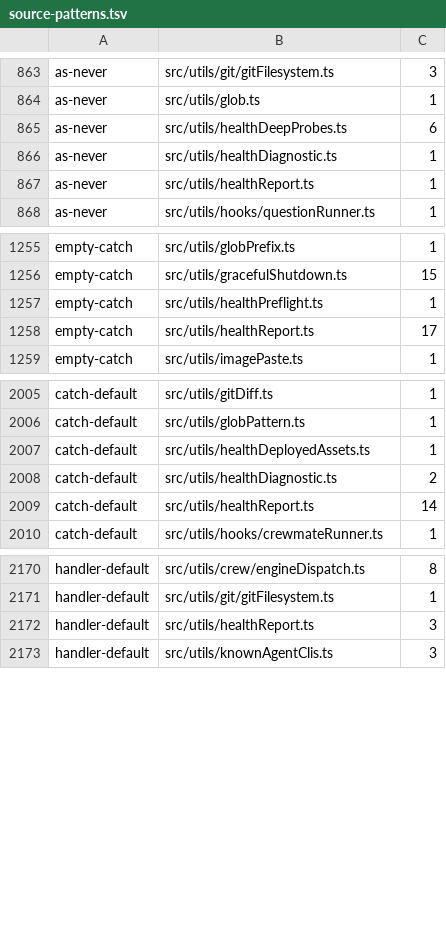
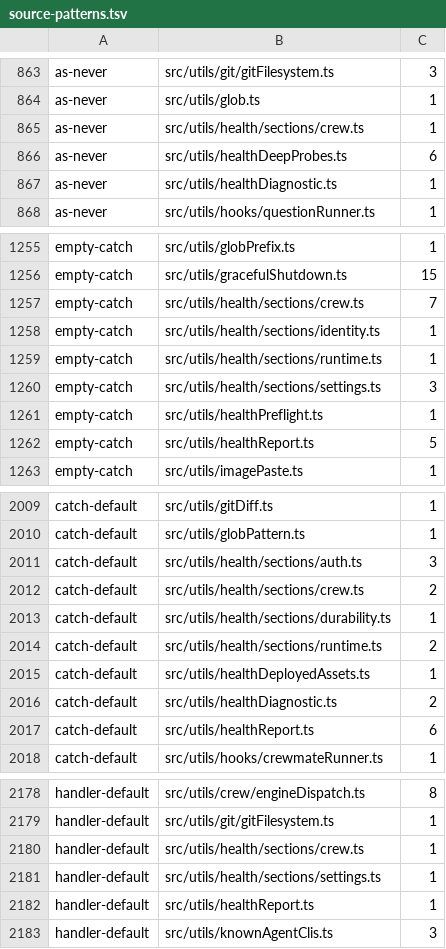
Before and after one commit to Whq02/MercuryCLI, a TSV file: scripts/gate/source-patterns.tsv, drawn as a sheet; only a part is shown, gaps mark what is left out; the diff covers the shown part only.

```diff
--- a/scripts/gate/source-patterns.tsv
+++ b/scripts/gate/source-patterns.tsv
@@ -864,5 +864,5 @@ as-never	src/utils/git/gitFilesystem.ts	3
 as-never	src/utils/glob.ts	1
+as-never	src/utils/health/sections/crew.ts	1
 as-never	src/utils/healthDeepProbes.ts	6
 as-never	src/utils/healthDiagnostic.ts	1
-as-never	src/utils/healthReport.ts	1
 as-never	src/utils/hooks/questionRunner.ts	1
@@ -1256,4 +1256,8 @@ empty-catch	src/utils/globPrefix.ts	1
 empty-catch	src/utils/gracefulShutdown.ts	15
+empty-catch	src/utils/health/sections/crew.ts	7
+empty-catch	src/utils/health/sections/identity.ts	1
+empty-catch	src/utils/health/sections/runtime.ts	1
+empty-catch	src/utils/health/sections/settings.ts	3
 empty-catch	src/utils/healthPreflight.ts	1
-empty-catch	src/utils/healthReport.ts	17
+empty-catch	src/utils/healthReport.ts	5
 empty-catch	src/utils/imagePaste.ts	1
@@ -2006,5 +2010,9 @@ catch-default	src/utils/gitDiff.ts	1
 catch-default	src/utils/globPattern.ts	1
+catch-default	src/utils/health/sections/auth.ts	3
+catch-default	src/utils/health/sections/crew.ts	2
+catch-default	src/utils/health/sections/durability.ts	1
+catch-default	src/utils/health/sections/runtime.ts	2
 catch-default	src/utils/healthDeployedAssets.ts	1
 catch-default	src/utils/healthDiagnostic.ts	2
-catch-default	src/utils/healthReport.ts	14
+catch-default	src/utils/healthReport.ts	6
 catch-default	src/utils/hooks/crewmateRunner.ts	1
@@ -2171,3 +2179,5 @@ handler-default	src/utils/crew/engineDispatch.ts	8
 handler-default	src/utils/git/gitFilesystem.ts	1
-handler-default	src/utils/healthReport.ts	3
+handler-default	src/utils/health/sections/crew.ts	1
+handler-default	src/utils/health/sections/settings.ts	1
+handler-default	src/utils/healthReport.ts	1
 handler-default	src/utils/knownAgentClis.ts	3
```
Also changed, not shown: 1 edited cell elsewhere in this file, 24 other files.
